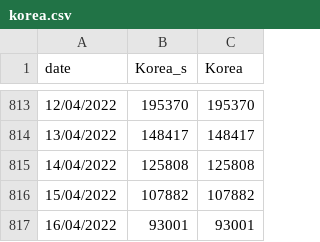
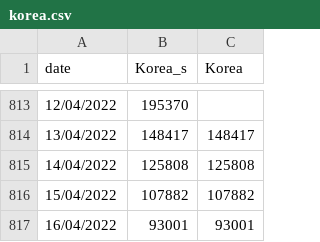
Before and after one commit to CCJ1337/ICSS, a CSV file: korea.csv, drawn as a sheet; only a part is shown, gaps mark what is left out; the diff covers the shown part only.

Commit message:
Update korea.csv

```diff
--- a/korea.csv
+++ b/korea.csv
@@ -813,2 +813,2 @@ date,Korea_s,Korea
-12/04/2022,195370,195370
+12/04/2022,195370,
 13/04/2022,148417,148417
```
Also changed, not shown: 20 edited cells elsewhere in this file.
